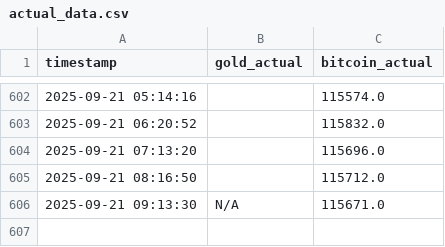
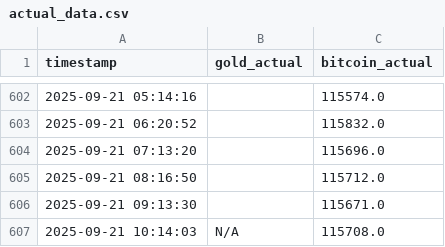
Before and after one commit to mehernsiri-cloud/gold-bitcoin-matrix, a CSV file: data/actual_data.csv, drawn as a sheet; only a part is shown, gaps mark what is left out.

```diff
--- a/data/actual_data.csv
+++ b/data/actual_data.csv
@@ -605,2 +605,3 @@ timestamp,gold_actual,bitcoin_actual
 2025-09-21 08:16:50,,115712.0
-2025-09-21 09:13:30,N/A,115671.0
+2025-09-21 09:13:30,,115671.0
+2025-09-21 10:14:03,N/A,115708.0
```
Also changed, not shown: data/ai_predictions_log.csv, data/predictions_log.csv.
